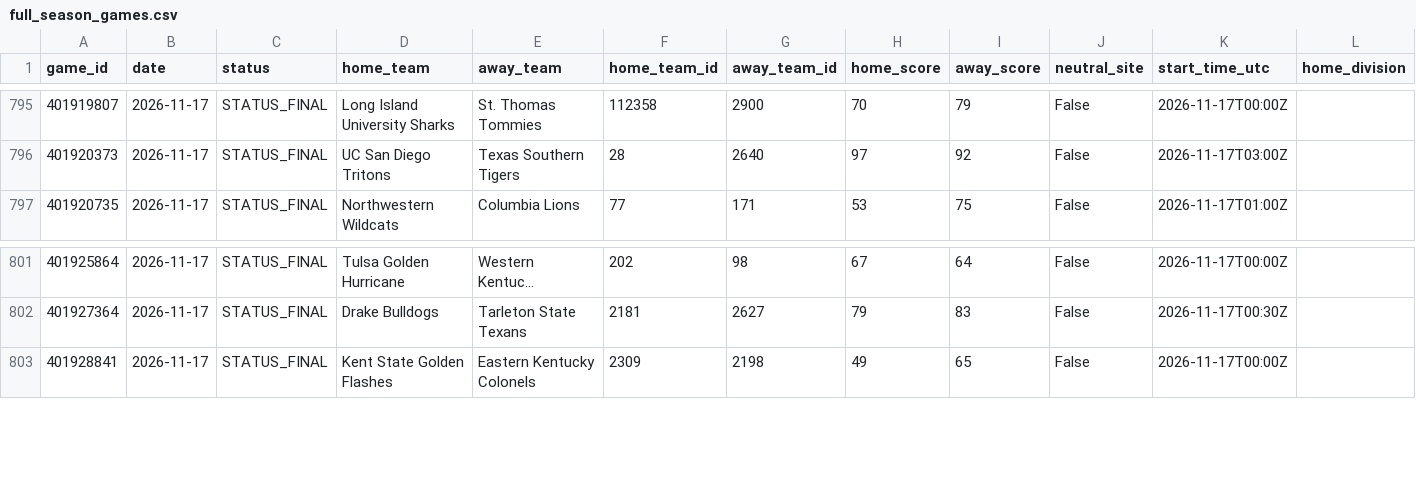
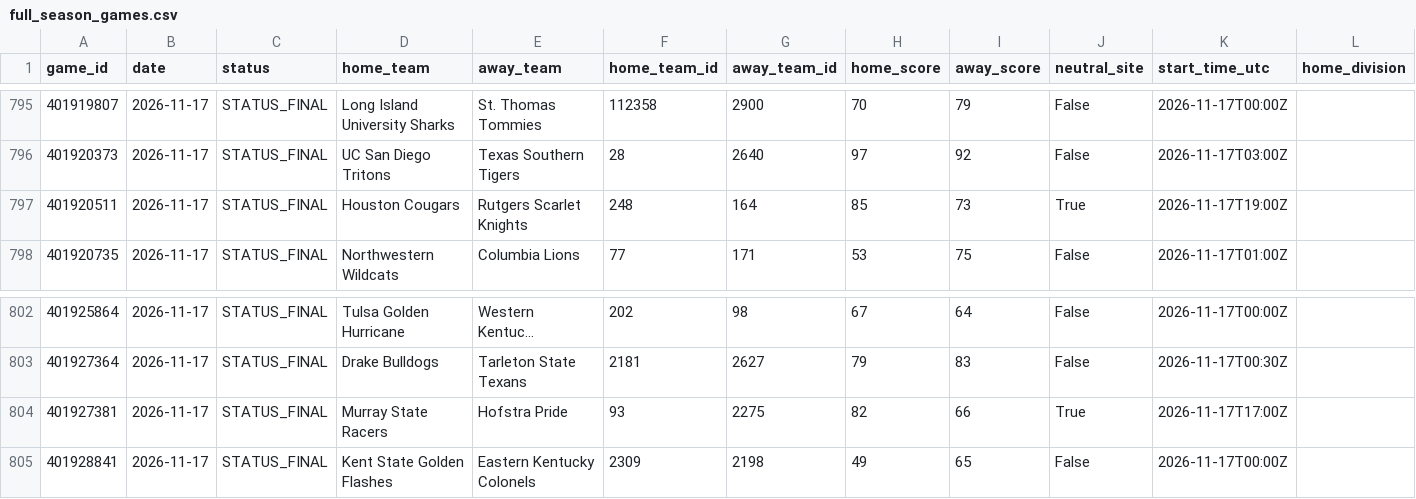
Before and after one commit to cashcarpenter14-ui/cbb-analytics-site, a CSV file: raw_data/2026_27/full_season_games.csv, drawn as a sheet; only a part is shown, gaps mark what is left out; long unchanged cells end in …; rows hold the shown columns only; the diff names each change by its address in the sheet, - before the commit and + after, or states it on an @@ line.

```diff
--- a/raw_data/2026_27/full_season_games.csv
+++ b/raw_data/2026_27/full_season_games.csv
+row 797: 401920511 | 2026-11-17 | STATUS_FINAL | Houston Cougars | Rutgers Scarlet Knights | 248 | 164 | 85 | 73 | True | 2026-11-17T19:00Z
+row 804: 401927381 | 2026-11-17 | STATUS_FINAL | Murray State Racers | Hofstra Pride | 93 | 2275 | 82 | 66 | True | 2026-11-17T17:00Z
```
Also changed, not shown: data/2026_27_candidate/model_predictions.csv, data/2026_27_candidate/team_rankings.csv, 4 other files.
